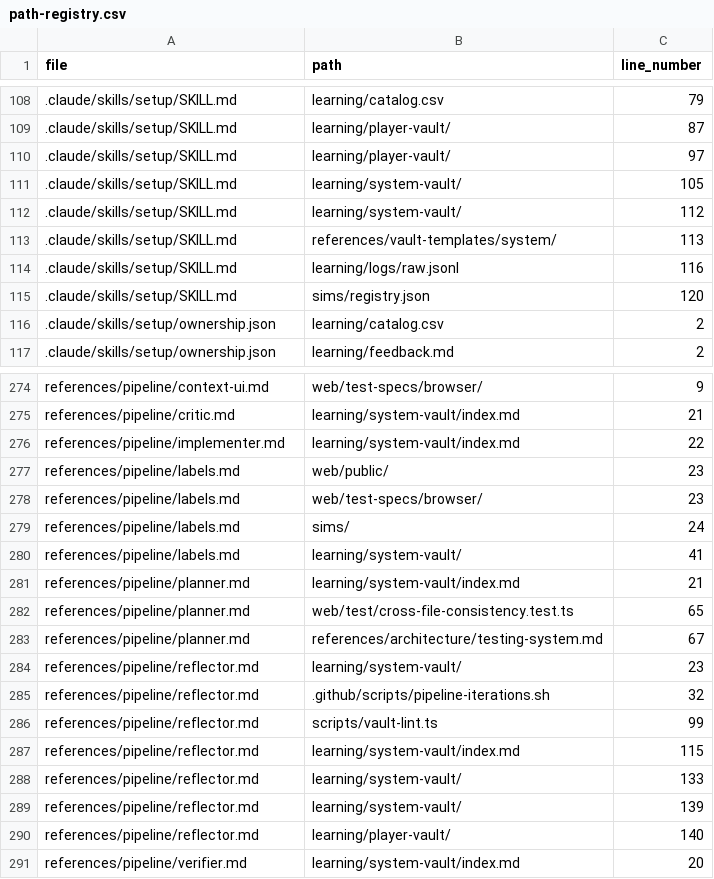
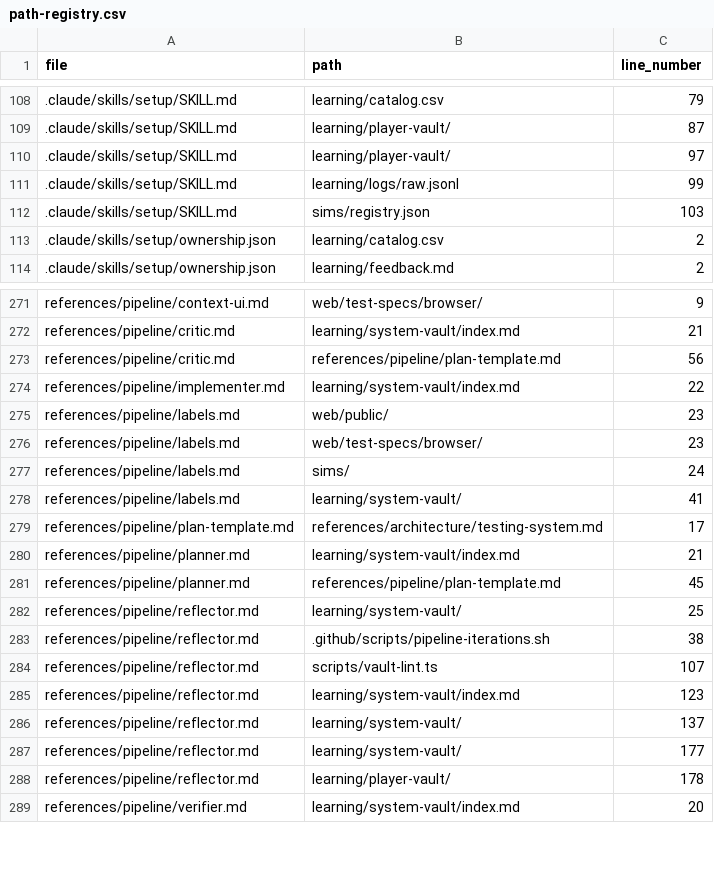
Before and after one commit to drashtishah/aws-simulator, a CSV file: references/registries/path-registry.csv, drawn as a sheet; only a part is shown, gaps mark what is left out.

Commit message:
chore: regenerate auto-generated registries and metrics
Ref #205

```diff
--- a/references/registries/path-registry.csv
+++ b/references/registries/path-registry.csv
@@ -110,7 +110,4 @@ file,path,line_number
 .claude/skills/setup/SKILL.md,learning/player-vault/,97
-.claude/skills/setup/SKILL.md,learning/system-vault/,105
-.claude/skills/setup/SKILL.md,learning/system-vault/,112
-.claude/skills/setup/SKILL.md,references/vault-templates/system/,113
-.claude/skills/setup/SKILL.md,learning/logs/raw.jsonl,116
-.claude/skills/setup/SKILL.md,sims/registry.json,120
+.claude/skills/setup/SKILL.md,learning/logs/raw.jsonl,99
+.claude/skills/setup/SKILL.md,sims/registry.json,103
 .claude/skills/setup/ownership.json,learning/catalog.csv,2
@@ -275,2 +272,3 @@ references/pipeline/context-ui.md,web/test-specs/browser/,9
 references/pipeline/critic.md,learning/system-vault/index.md,21
+references/pipeline/critic.md,references/pipeline/plan-template.md,56
 references/pipeline/implementer.md,learning/system-vault/index.md,22
@@ -280,12 +278,12 @@ references/pipeline/labels.md,sims/,24
 references/pipeline/labels.md,learning/system-vault/,41
+references/pipeline/plan-template.md,references/architecture/testing-system.md,17
 references/pipeline/planner.md,learning/system-vault/index.md,21
-references/pipeline/planner.md,web/test/cross-file-consistency.test.ts,65
-references/pipeline/planner.md,references/architecture/testing-system.md,67
-references/pipeline/reflector.md,learning/system-vault/,23
-references/pipeline/reflector.md,.github/scripts/pipeline-iterations.sh,32
-references/pipeline/reflector.md,scripts/vault-lint.ts,99
-references/pipeline/reflector.md,learning/system-vault/index.md,115
-references/pipeline/reflector.md,learning/system-vault/,133
-references/pipeline/reflector.md,learning/system-vault/,139
-references/pipeline/reflector.md,learning/player-vault/,140
+references/pipeline/planner.md,references/pipeline/plan-template.md,45
+references/pipeline/reflector.md,learning/system-vault/,25
+references/pipeline/reflector.md,.github/scripts/pipeline-iterations.sh,38
+references/pipeline/reflector.md,scripts/vault-lint.ts,107
+references/pipeline/reflector.md,learning/system-vault/index.md,123
+references/pipeline/reflector.md,learning/system-vault/,137
+references/pipeline/reflector.md,learning/system-vault/,177
+references/pipeline/reflector.md,learning/player-vault/,178
 references/pipeline/verifier.md,learning/system-vault/index.md,20
```
Also changed, not shown: 2 other files.
